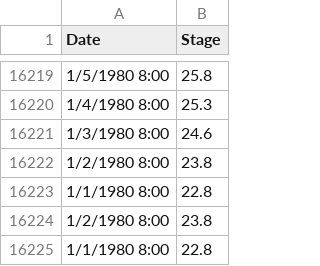
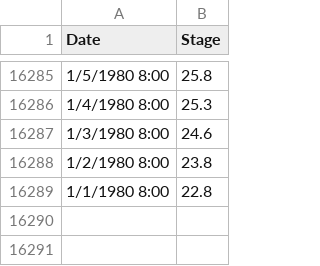
Before and after one commit to atashie/RiverLevelMonitor_Simplot_Beta, a CSV file: Data/Mississippi River _at_ Vicksburg_MS.csv, drawn as a sheet; only a part is shown, gaps mark what is left out; removed rows and columns are numbered as before the commit, all else as after; the diff covers the shown part only; the diff names each change by its address in the sheet, - before the commit and + after, or states it on an @@ line.

```diff
--- a/Data/Mississippi River _at_ Vicksburg_MS.csv
+++ b/Data/Mississippi River _at_ Vicksburg_MS.csv
-row 16222: 1/2/1980 8:00 | 23.8
-row 16223: 1/1/1980 8:00 | 22.8
```
Also changed, not shown: 68 added rows, 2 removed rows and 5 edited cells elsewhere in this file, Data/Mississippi River At Caruthersville_MO.csv, Data/Mississippi River At Helena_AR.csv, 12 other files.
